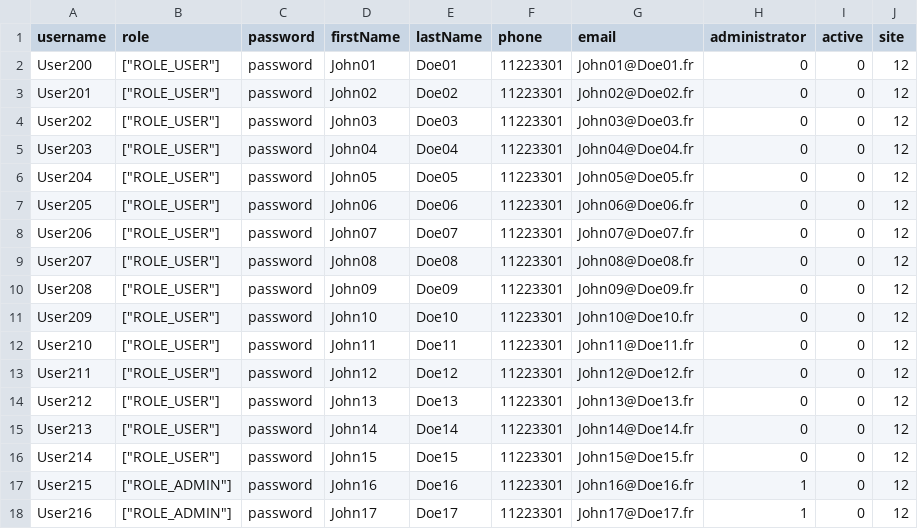
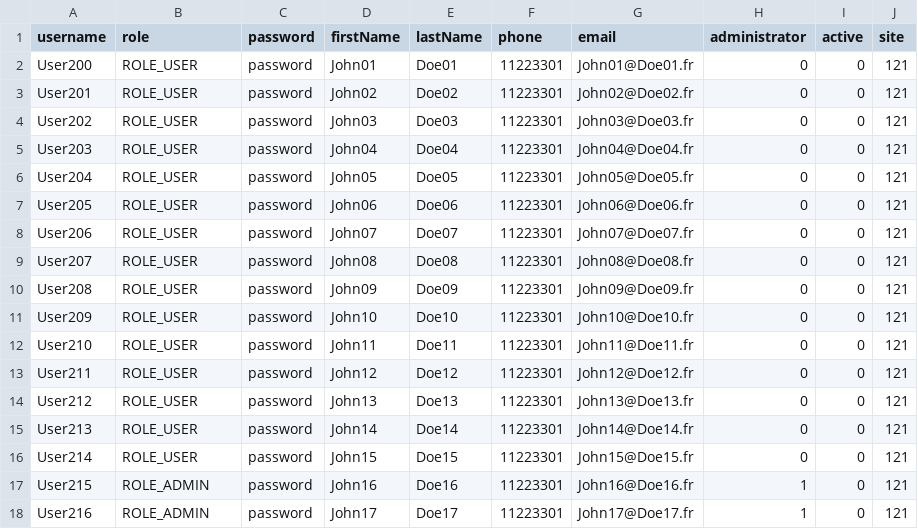
Before and after one commit to AuFsrd/sortir-server, a CSV file: public/uploads/csv/users_import.csv, drawn as a sheet.

```diff
--- a/public/uploads/csv/users_import.csv
+++ b/public/uploads/csv/users_import.csv
@@ -1,18 +1,18 @@
 username;role;password;firstName;lastName;phone;email;administrator;active;site
-User200;["ROLE_USER"];password;John01;Doe01;11223301;John01@Doe01.fr;0;0;12
-User201;["ROLE_USER"];password;John02;Doe02;11223301;John02@Doe02.fr;0;0;12
-User202;["ROLE_USER"];password;John03;Doe03;11223301;John03@Doe03.fr;0;0;12
-User203;["ROLE_USER"];password;John04;Doe04;11223301;John04@Doe04.fr;0;0;12
-User204;["ROLE_USER"];password;John05;Doe05;11223301;John05@Doe05.fr;0;0;12
-User205;["ROLE_USER"];password;John06;Doe06;11223301;John06@Doe06.fr;0;0;12
-User206;["ROLE_USER"];password;John07;Doe07;11223301;John07@Doe07.fr;0;0;12
-User207;["ROLE_USER"];password;John08;Doe08;11223301;John08@Doe08.fr;0;0;12
-User208;["ROLE_USER"];password;John09;Doe09;11223301;John09@Doe09.fr;0;0;12
-User209;["ROLE_USER"];password;John10;Doe10;11223301;John10@Doe10.fr;0;0;12
-User210;["ROLE_USER"];password;John11;Doe11;11223301;John11@Doe11.fr;0;0;12
-User211;["ROLE_USER"];password;John12;Doe12;11223301;John12@Doe12.fr;0;0;12
-User212;["ROLE_USER"];password;John13;Doe13;11223301;John13@Doe13.fr;0;0;12
-User213;["ROLE_USER"];password;John14;Doe14;11223301;John14@Doe14.fr;0;0;12
-User214;["ROLE_USER"];password;John15;Doe15;11223301;John15@Doe15.fr;0;0;12
-User215;["ROLE_ADMIN"];password;John16;Doe16;11223301;John16@Doe16.fr;1;0;12
-User216;["ROLE_ADMIN"];password;John17;Doe17;11223301;John17@Doe17.fr;1;0;12
+User200;"ROLE_USER";password;John01;Doe01;11223301;John01@Doe01.fr;0;0;121
+User201;"ROLE_USER";password;John02;Doe02;11223301;John02@Doe02.fr;0;0;121
+User202;"ROLE_USER";password;John03;Doe03;11223301;John03@Doe03.fr;0;0;121
+User203;"ROLE_USER";password;John04;Doe04;11223301;John04@Doe04.fr;0;0;121
+User204;"ROLE_USER";password;John05;Doe05;11223301;John05@Doe05.fr;0;0;121
+User205;"ROLE_USER";password;John06;Doe06;11223301;John06@Doe06.fr;0;0;121
+User206;"ROLE_USER";password;John07;Doe07;11223301;John07@Doe07.fr;0;0;121
+User207;"ROLE_USER";password;John08;Doe08;11223301;John08@Doe08.fr;0;0;121
+User208;"ROLE_USER";password;John09;Doe09;11223301;John09@Doe09.fr;0;0;121
+User209;"ROLE_USER";password;John10;Doe10;11223301;John10@Doe10.fr;0;0;121
+User210;"ROLE_USER";password;John11;Doe11;11223301;John11@Doe11.fr;0;0;121
+User211;"ROLE_USER";password;John12;Doe12;11223301;John12@Doe12.fr;0;0;121
+User212;"ROLE_USER";password;John13;Doe13;11223301;John13@Doe13.fr;0;0;121
+User213;"ROLE_USER";password;John14;Doe14;11223301;John14@Doe14.fr;0;0;121
+User214;"ROLE_USER";password;John15;Doe15;11223301;John15@Doe15.fr;0;0;121
+User215;"ROLE_ADMIN";password;John16;Doe16;11223301;John16@Doe16.fr;1;0;121
+User216;"ROLE_ADMIN";password;John17;Doe17;11223301;John17@Doe17.fr;1;0;121
```
Also changed, not shown: 1 other file.
